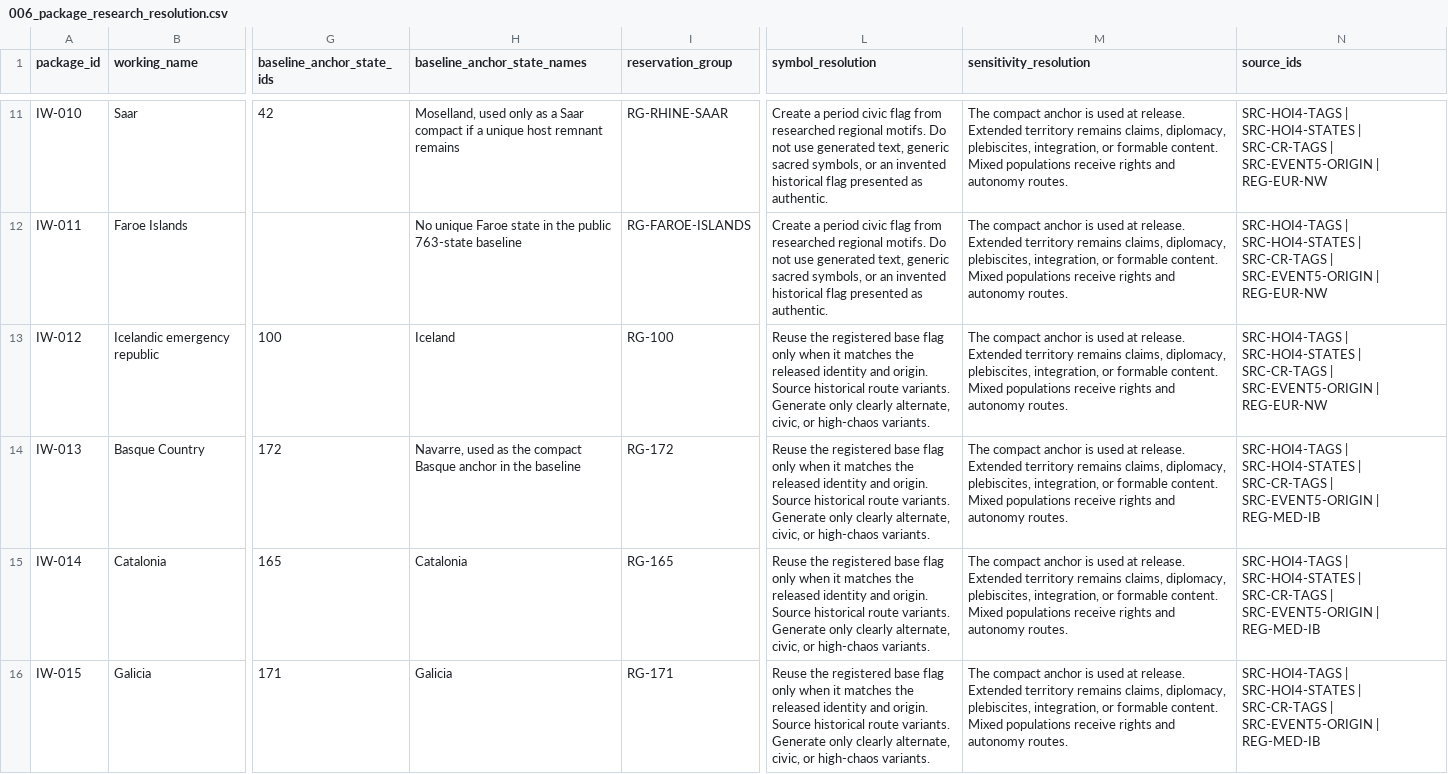
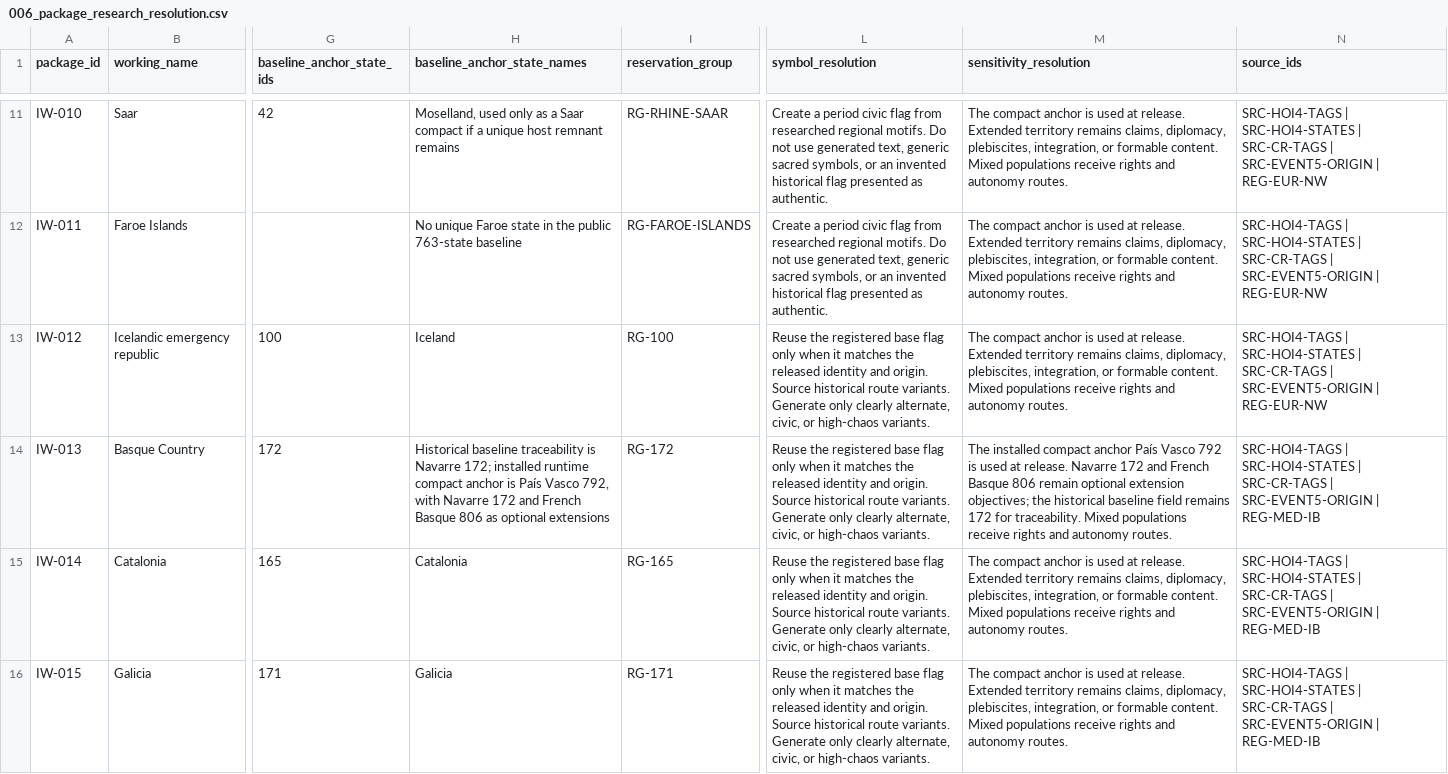
Before and after one commit to klimPaskov/Chaos-Redux, a CSV file: docs/specs/006_independence_wave_specs/research/006_package_research_resolution.csv, drawn as a sheet; only a part is shown, gaps mark what is left out; the diff names each change by its address in the sheet, - before the commit and + after, or states it on an @@ line.

Commit message:
docs(event006): reconcile NAV anchor authority

```diff
--- a/docs/specs/006_independence_wave_specs/research/006_package_research_resolution.csv
+++ b/docs/specs/006_independence_wave_specs/research/006_package_research_resolution.csv
-H14 (baseline_anchor_state_names): Navarre, used as the compact Basque anchor in the baseline
+H14 (baseline_anchor_state_names): Historical baseline traceability is Navarre 172; installed runtime compact anchor is País Vasco 792, with Navarre 172 and French Basque 806 as optional extensions
-M14 (sensitivity_resolution): The compact anchor is used at release. Extended territory remains claims, diplomacy, plebiscites, integration, or formable content. Mixed populations…
+M14 (sensitivity_resolution): The installed compact anchor País Vasco 792 is used at release. Navarre 172 and French Basque 806 remain optional extension objectives; the historical baseline field remains 172 for traceability. Mixed populations…
```
Also changed, not shown: docs/specs/006_independence_wave_specs/matrices/006_candidate_country_registry.csv, 1 other file.
